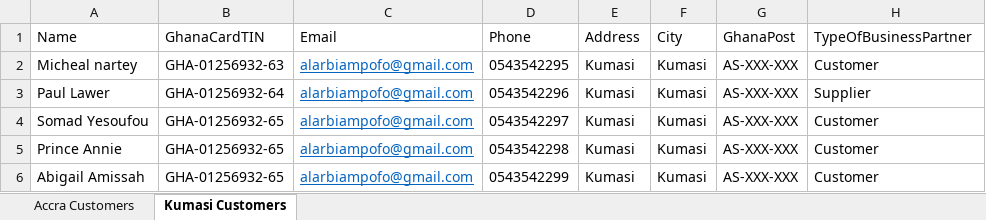
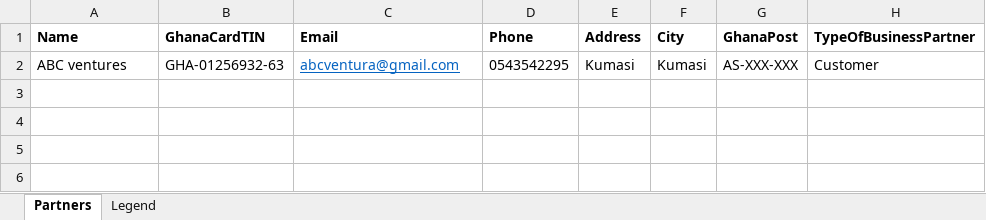
Before and after one commit to wantwi/invoicer-app, an Excel workbook: AdHOCInvoiceApp/AdHOCInvoicingApp/ClientApp/src/assets/GRA_INVOICER_BUSINESS_PARTNERS.xlsx, sheet Partners, drawn as a sheet; values as stored, in another font and other column widths than the file's, no borders; the diff names each change by its address in the sheet, - before the commit and + after, or states it on an @@ line.

```diff
--- a/AdHOCInvoiceApp/AdHOCInvoicingApp/ClientApp/src/assets/GRA_INVOICER_BUSINESS_PARTNERS.xlsx (sheet Partners)
+++ b/AdHOCInvoiceApp/AdHOCInvoicingApp/ClientApp/src/assets/GRA_INVOICER_BUSINESS_PARTNERS.xlsx (sheet Partners)
-sheet tab: Kumasi Customers
+sheet tab: Partners
-sheet tab: Accra Customers
+sheet tab: Legend
-A1:H1 bold: off
+A1:H1 bold: on
-A2 (Name): Micheal nartey
+A2 (Name): ABC ventures
-C2 (Email): alarbiampofo@gmail.com
+C2 (Email): abcventura@gmail.com
-row 3: Paul Lawer | GHA-01256932-64 | alarbiampofo@gmail.com | 0543542296 | Kumasi | Kumasi | AS-XXX-XXX | Supplier
-row 4: Somad Yesoufou | GHA-01256932-65 | alarbiampofo@gmail.com | 0543542297 | Kumasi | Kumasi | AS-XXX-XXX | Customer
-row 5: Prince Annie | GHA-01256932-65 | alarbiampofo@gmail.com | 0543542298 | Kumasi | Kumasi | AS-XXX-XXX | Customer
-row 6: Abigail Amissah | GHA-01256932-65 | alarbiampofo@gmail.com | 0543542299 | Kumasi | Kumasi | AS-XXX-XXX | Customer
```
Also changed, not shown: AdHOCInvoiceApp/AdHOCInvoicingApp/ClientApp/src/assets/GRA_INVOICER_ITEMS_TEMPLATE.xlsx.
